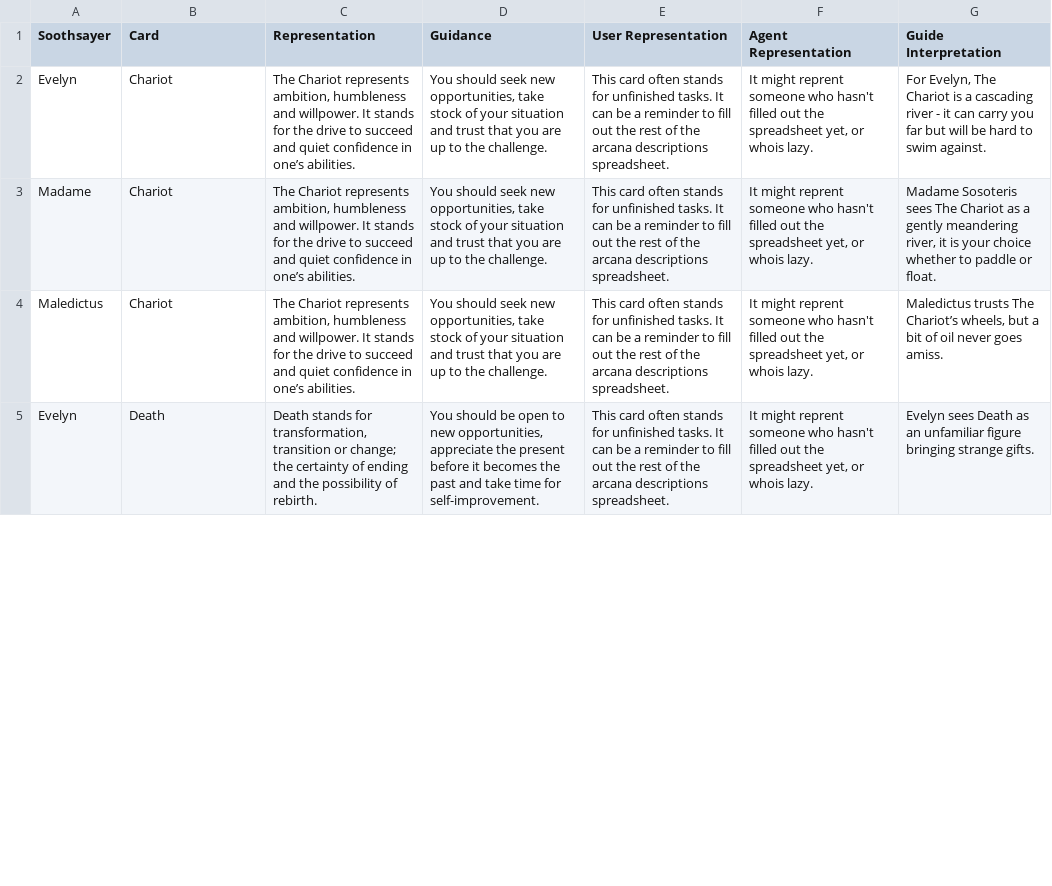
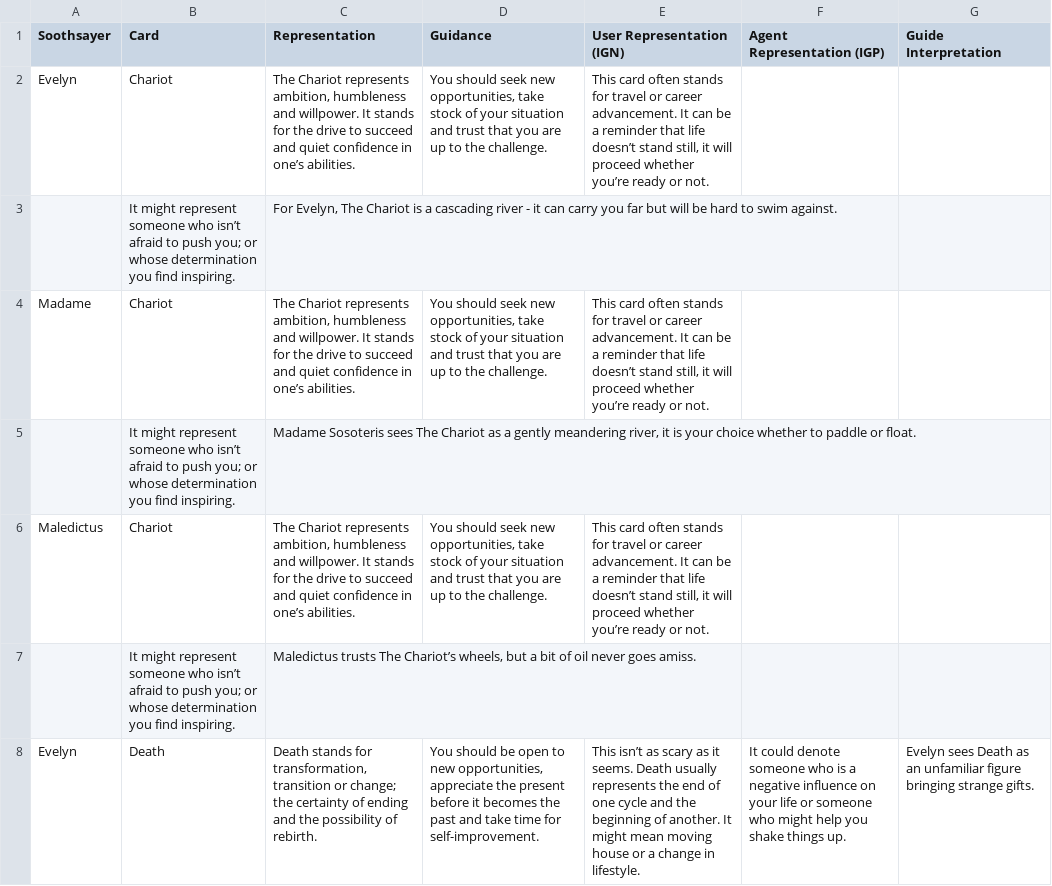
Before and after one commit to wainwrightmark/intarot, a TSV file: src/tsv/descriptions.tsv, drawn as a sheet; only a part is shown; the diff covers the shown part only.

Commit message:
updated descriptions

```diff
--- a/src/tsv/descriptions.tsv
+++ b/src/tsv/descriptions.tsv
@@ -1,5 +1,8 @@
-Soothsayer	Card	Representation	Guidance	User Representation	Agent Representation	Guide Interpretation
-Evelyn	Chariot	The Chariot represents ambition, humbleness and willpower. It stands for the drive to succeed and quiet confidence in one’s abilities.	You should seek new opportunities, take stock of your situation and trust that you are up to the challenge.	This card often stands for unfinished tasks. It can be a reminder to fill out the rest of the arcana descriptions spreadsheet.	It might reprent someone who hasn't filled out the spreadsheet yet, or whois lazy.	For Evelyn, The Chariot is a cascading river - it can carry you far but will be hard to swim against.
-Madame	Chariot	The Chariot represents ambition, humbleness and willpower. It stands for the drive to succeed and quiet confidence in one’s abilities.	You should seek new opportunities, take stock of your situation and trust that you are up to the challenge.	This card often stands for unfinished tasks. It can be a reminder to fill out the rest of the arcana descriptions spreadsheet.	It might reprent someone who hasn't filled out the spreadsheet yet, or whois lazy.	Madame Sosoteris sees The Chariot as a gently meandering river, it is your choice whether to paddle or float.
-Maledictus	Chariot	The Chariot represents ambition, humbleness and willpower. It stands for the drive to succeed and quiet confidence in one’s abilities.	You should seek new opportunities, take stock of your situation and trust that you are up to the challenge.	This card often stands for unfinished tasks. It can be a reminder to fill out the rest of the arcana descriptions spreadsheet.	It might reprent someone who hasn't filled out the spreadsheet yet, or whois lazy.	Maledictus trusts The Chariot’s wheels, but a bit of oil never goes amiss.
-Evelyn	Death	Death stands for transformation, transition or change; the certainty of ending and the possibility of rebirth.	You should be open to new opportunities, appreciate the present before it becomes the past and take time for self-improvement.	This card often stands for unfinished tasks. It can be a reminder to fill out the rest of the arcana descriptions spreadsheet.	It might reprent someone who hasn't filled out the spreadsheet yet, or whois lazy.	Evelyn sees Death as an unfamiliar figure bringing strange gifts.
+Soothsayer	Card	Representation	Guidance	User Representation (IGN)	Agent Representation (IGP)	Guide Interpretation
+Evelyn	Chariot	The Chariot represents ambition, humbleness and willpower. It stands for the drive to succeed and quiet confidence in one’s abilities.	You should seek new opportunities, take stock of your situation and trust that you are up to the challenge.	This card often stands for travel or career advancement. It can be a reminder that life doesn’t stand still, it will proceed whether you’re ready or not.
+	It might represent someone who isn’t afraid to push you; or whose determination you find inspiring. 	For Evelyn, The Chariot is a cascading river - it can carry you far but will be hard to swim against.
+Madame	Chariot	The Chariot represents ambition, humbleness and willpower. It stands for the drive to succeed and quiet confidence in one’s abilities.	You should seek new opportunities, take stock of your situation and trust that you are up to the challenge.	This card often stands for travel or career advancement. It can be a reminder that life doesn’t stand still, it will proceed whether you’re ready or not.
+	It might represent someone who isn’t afraid to push you; or whose determination you find inspiring. 	Madame Sosoteris sees The Chariot as a gently meandering river, it is your choice whether to paddle or float.
+Maledictus	Chariot	The Chariot represents ambition, humbleness and willpower. It stands for the drive to succeed and quiet confidence in one’s abilities.	You should seek new opportunities, take stock of your situation and trust that you are up to the challenge.	This card often stands for travel or career advancement. It can be a reminder that life doesn’t stand still, it will proceed whether you’re ready or not.
+	It might represent someone who isn’t afraid to push you; or whose determination you find inspiring. 	Maledictus trusts The Chariot’s wheels, but a bit of oil never goes amiss.
+Evelyn	Death	Death stands for transformation, transition or change; the certainty of ending and the possibility of rebirth.	You should be open to new opportunities, appreciate the present before it becomes the past and take time for self-improvement.	This isn’t as scary as it seems. Death usually represents the end of one cycle and the beginning of another. It might mean moving house or a change in lifestyle.	It could denote someone who is a negative influence on your life or someone who might help you shake things up. 	Evelyn sees Death as an unfamiliar figure bringing strange gifts.
```
Also changed, not shown: 124 edited cells elsewhere in this file, 1 other file.
